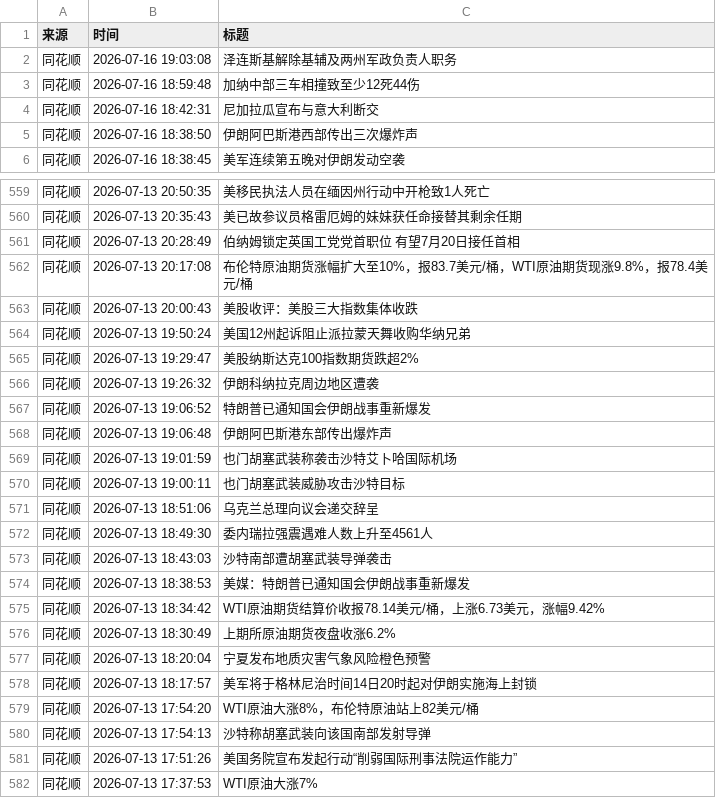
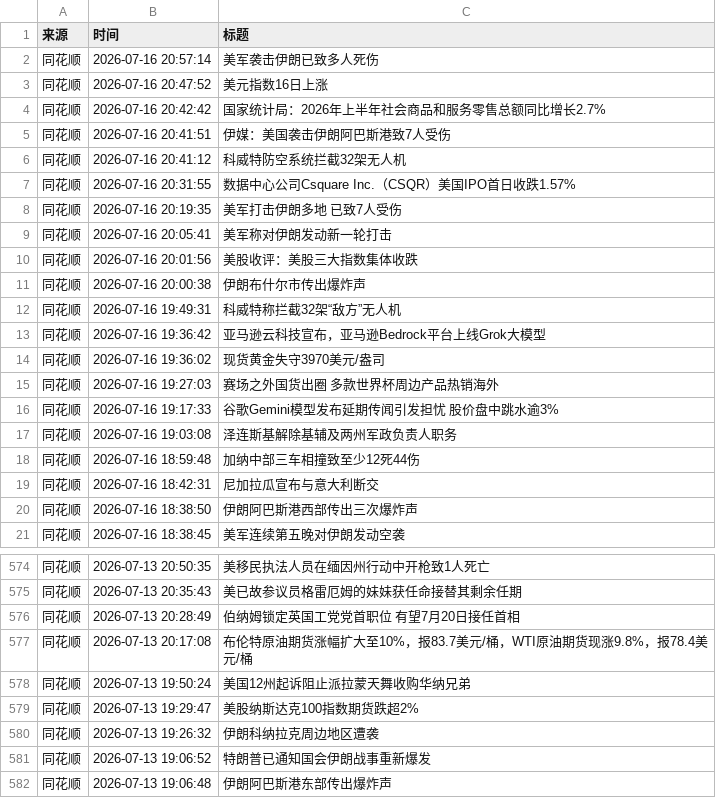
Before and after one commit to xiaoshuochangzai/huiboyanbao, a CSV file: 财经新闻数据/financial_news_archive-2026-07.csv, drawn as a sheet; only a part is shown, gaps mark what is left out; the shorter side is filled out with more unchanged rows.

```diff
--- a/财经新闻数据/financial_news_archive-2026-07.csv
+++ b/财经新闻数据/financial_news_archive-2026-07.csv
@@ -1,2 +1,17 @@
 来源,时间,标题
+同花顺,2026-07-16 20:57:14,美军袭击伊朗已致多人死伤
+同花顺,2026-07-16 20:47:52,美元指数16日上涨
+同花顺,2026-07-16 20:42:42,国家统计局：2026年上半年社会商品和服务零售总额同比增长2.7%
+同花顺,2026-07-16 20:41:51,伊媒：美国袭击伊朗阿巴斯港致7人受伤
+同花顺,2026-07-16 20:41:12,科威特防空系统拦截32架无人机
+同花顺,2026-07-16 20:31:55,数据中心公司Csquare Inc.（CSQR）美国IPO首日收跌1.57%
+同花顺,2026-07-16 20:19:35,美军打击伊朗多地 已致7人受伤
+同花顺,2026-07-16 20:05:41,美军称对伊朗发动新一轮打击
+同花顺,2026-07-16 20:01:56,美股收评：美股三大指数集体收跌
+同花顺,2026-07-16 20:00:38,伊朗布什尔市传出爆炸声
+同花顺,2026-07-16 19:49:31,科威特称拦截32架“敌方”无人机
+同花顺,2026-07-16 19:36:42,亚马逊云科技宣布，亚马逊Bedrock平台上线Grok大模型
+同花顺,2026-07-16 19:36:02,现货黄金失守3970美元/盎司
+同花顺,2026-07-16 19:27:03,赛场之外国货出圈 多款世界杯周边产品热销海外
+同花顺,2026-07-16 19:17:33,谷歌Gemini模型发布延期传闻引发担忧 股价盘中跳水逾3%
 同花顺,2026-07-16 19:03:08,泽连斯基解除基辅及两州军政负责人职务
@@ -562,3 +577,2 @@
 同花顺,2026-07-13 20:17:08,布伦特原油期货涨幅扩大至10%，报83.7美元/桶，WTI原油期货现涨9.8%，报78.4美元/桶
-同花顺,2026-07-13 20:00:43,美股收评：美股三大指数集体收跌
 同花顺,2026-07-13 19:50:24,美国12州起诉阻止派拉蒙天舞收购华纳兄弟
```
Also changed, not shown: 4 other files.
